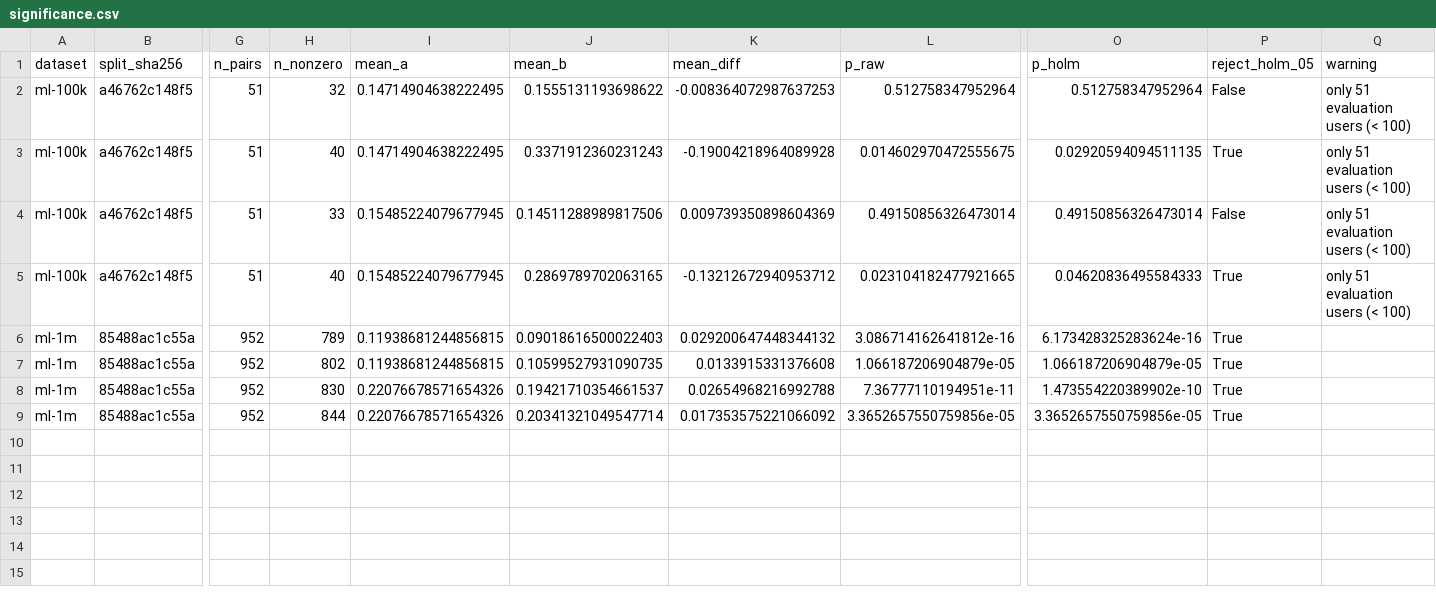
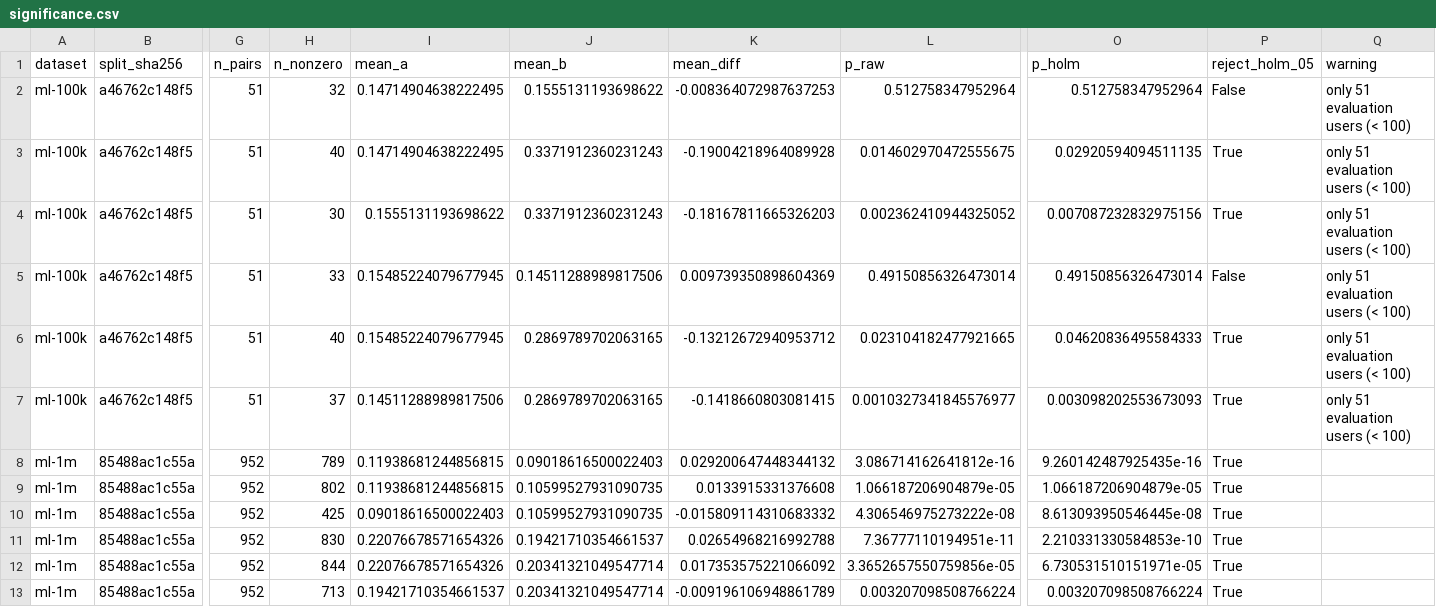
Before and after one commit to DomQuangMinhTriet/t-kgat, a CSV file: results/significance.csv, drawn as a sheet; only a part is shown, gaps mark what is left out; addresses are those after the commit; rows hold the shown columns only; the diff names each change by its address in the sheet, - before the commit and + after, or states it on an @@ line.

```diff
--- a/results/significance.csv
+++ b/results/significance.csv
+row 4: ml-100k | a46762c148f5 | 51 | 30 | 0.1555131193698622 | 0.3371912360231243 | -0.18167811665326203 | 0.002362410944325052 | 0.007087232832975156 | True | only 51 evaluation users (< 100)
+row 7: ml-100k | a46762c148f5 | 51 | 37 | 0.14511288989817506 | 0.2869789702063165 | -0.1418660803081415 | 0.0010327341845576977 | 0.003098202553673093 | True | only 51 evaluation users (< 100)
-O8 (p_holm): 6.173428325283624e-16
+O8 (p_holm): 9.260142487925435e-16
+row 10: ml-1m | 85488ac1c55a | 952 | 425 | 0.09018616500022403 | 0.10599527931090735 | -0.015809114310683332 | 4.306546975273222e-08 | 8.613093950546445e-08 | True
-O11 (p_holm): 1.473554220389902e-10
+O11 (p_holm): 2.210331330584853e-10
-O12 (p_holm): 3.3652657550759856e-05
+O12 (p_holm): 6.730531510151971e-05
+row 13: ml-1m | 85488ac1c55a | 952 | 713 | 0.19421710354661537 | 0.20341321049547714 | -0.009196106948861789 | 0.003207098508766224 | 0.003207098508766224 | True
```
Also changed, not shown: 2 other files.
